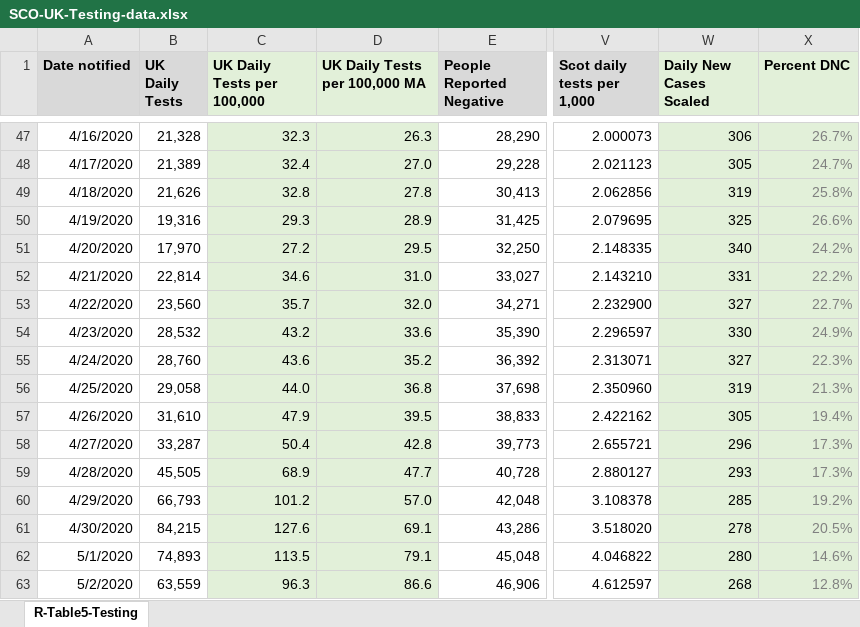
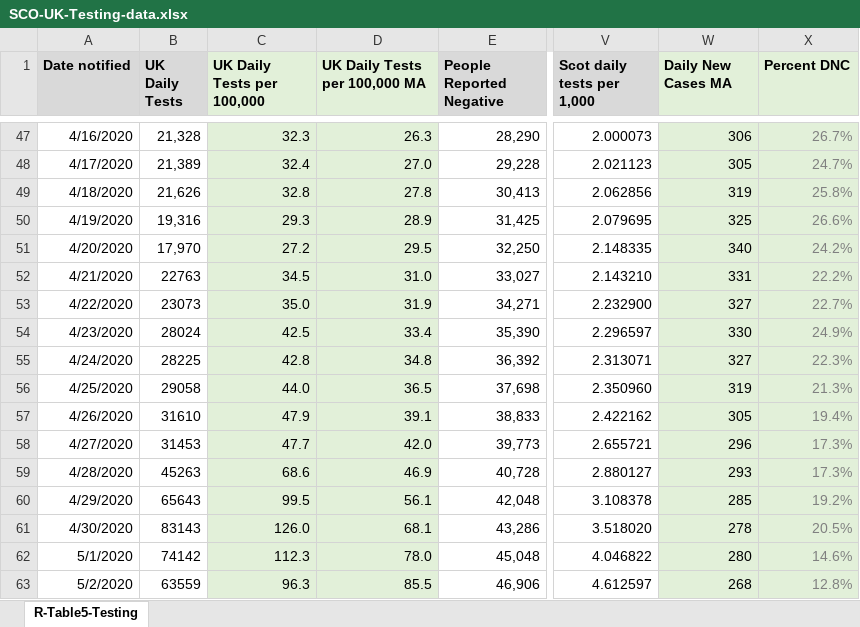
Before and after one commit to Sync-37/TTS-1, an Excel workbook: data/SCO-UK-Testing-data.xlsx, sheet R-Table5-Testing, drawn as a sheet; only a part is shown, gaps mark what is left out; values as stored, in another font and other column widths than the file's, no borders; the diff covers the shown part only; the diff names each change by its address in the sheet, - before the commit and + after, or states it on an @@ line.

```diff
--- a/data/SCO-UK-Testing-data.xlsx (sheet R-Table5-Testing)
+++ b/data/SCO-UK-Testing-data.xlsx (sheet R-Table5-Testing)
-W1: Daily New Cases Scaled
+W1: Daily New Cases MA
-B52 (UK Daily Tests): 22,814
+B52 (UK Daily Tests): 22763
-C52 (UK Daily Tests per 100,000): 34.6
+C52 (UK Daily Tests per 100,000): 34.5
-B53 (UK Daily Tests): 23,560
+B53 (UK Daily Tests): 23073
-C53 (UK Daily Tests per 100,000): 35.7
+C53 (UK Daily Tests per 100,000): 35.0
-D53 (UK Daily Tests per 100,000 MA): 32.0
+D53 (UK Daily Tests per 100,000 MA): 31.9
-B54 (UK Daily Tests): 28,532
+B54 (UK Daily Tests): 28024
-C54 (UK Daily Tests per 100,000): 43.2
+C54 (UK Daily Tests per 100,000): 42.5
-D54 (UK Daily Tests per 100,000 MA): 33.6
+D54 (UK Daily Tests per 100,000 MA): 33.4
-B55 (UK Daily Tests): 28,760
+B55 (UK Daily Tests): 28225
-C55 (UK Daily Tests per 100,000): 43.6
+C55 (UK Daily Tests per 100,000): 42.8
-D55 (UK Daily Tests per 100,000 MA): 35.2
+D55 (UK Daily Tests per 100,000 MA): 34.8
-B56 (UK Daily Tests): 29,058
+B56 (UK Daily Tests): 29058
-D56 (UK Daily Tests per 100,000 MA): 36.8
+D56 (UK Daily Tests per 100,000 MA): 36.5
-B57 (UK Daily Tests): 31,610
+B57 (UK Daily Tests): 31610
-D57 (UK Daily Tests per 100,000 MA): 39.5
+D57 (UK Daily Tests per 100,000 MA): 39.1
-B58 (UK Daily Tests): 33,287
+B58 (UK Daily Tests): 31453
-C58 (UK Daily Tests per 100,000): 50.4
+C58 (UK Daily Tests per 100,000): 47.7
-D58 (UK Daily Tests per 100,000 MA): 42.8
+D58 (UK Daily Tests per 100,000 MA): 42.0
-B59 (UK Daily Tests): 45,505
+B59 (UK Daily Tests): 45263
-C59 (UK Daily Tests per 100,000): 68.9
+C59 (UK Daily Tests per 100,000): 68.6
-D59 (UK Daily Tests per 100,000 MA): 47.7
+D59 (UK Daily Tests per 100,000 MA): 46.9
-B60 (UK Daily Tests): 66,793
+B60 (UK Daily Tests): 65643
-C60 (UK Daily Tests per 100,000): 101.2
+C60 (UK Daily Tests per 100,000): 99.5
-D60 (UK Daily Tests per 100,000 MA): 57.0
+D60 (UK Daily Tests per 100,000 MA): 56.1
-B61 (UK Daily Tests): 84,215
+B61 (UK Daily Tests): 83143
-C61 (UK Daily Tests per 100,000): 127.6
+C61 (UK Daily Tests per 100,000): 126.0
-D61 (UK Daily Tests per 100,000 MA): 69.1
+D61 (UK Daily Tests per 100,000 MA): 68.1
-B62 (UK Daily Tests): 74,893
+B62 (UK Daily Tests): 74142
-C62 (UK Daily Tests per 100,000): 113.5
+C62 (UK Daily Tests per 100,000): 112.3
-D62 (UK Daily Tests per 100,000 MA): 79.1
+D62 (UK Daily Tests per 100,000 MA): 78.0
-B63 (UK Daily Tests): 63,559
+B63 (UK Daily Tests): 63559
-D63 (UK Daily Tests per 100,000 MA): 86.6
+D63 (UK Daily Tests per 100,000 MA): 85.5
```
Also changed, not shown: 2 added rows, 1 removed row and 659 edited cells elsewhere in this sheet, formulas that keep their value, 21 other files.
